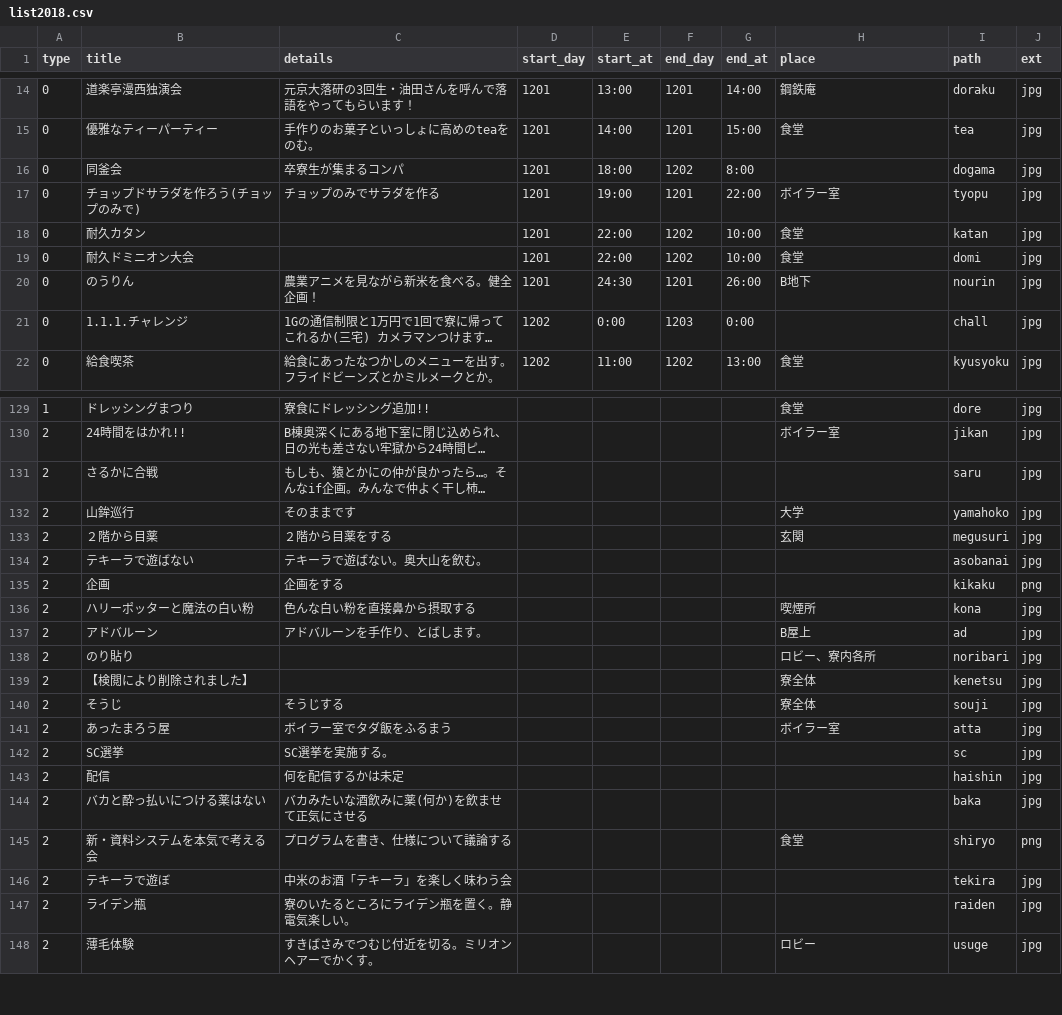
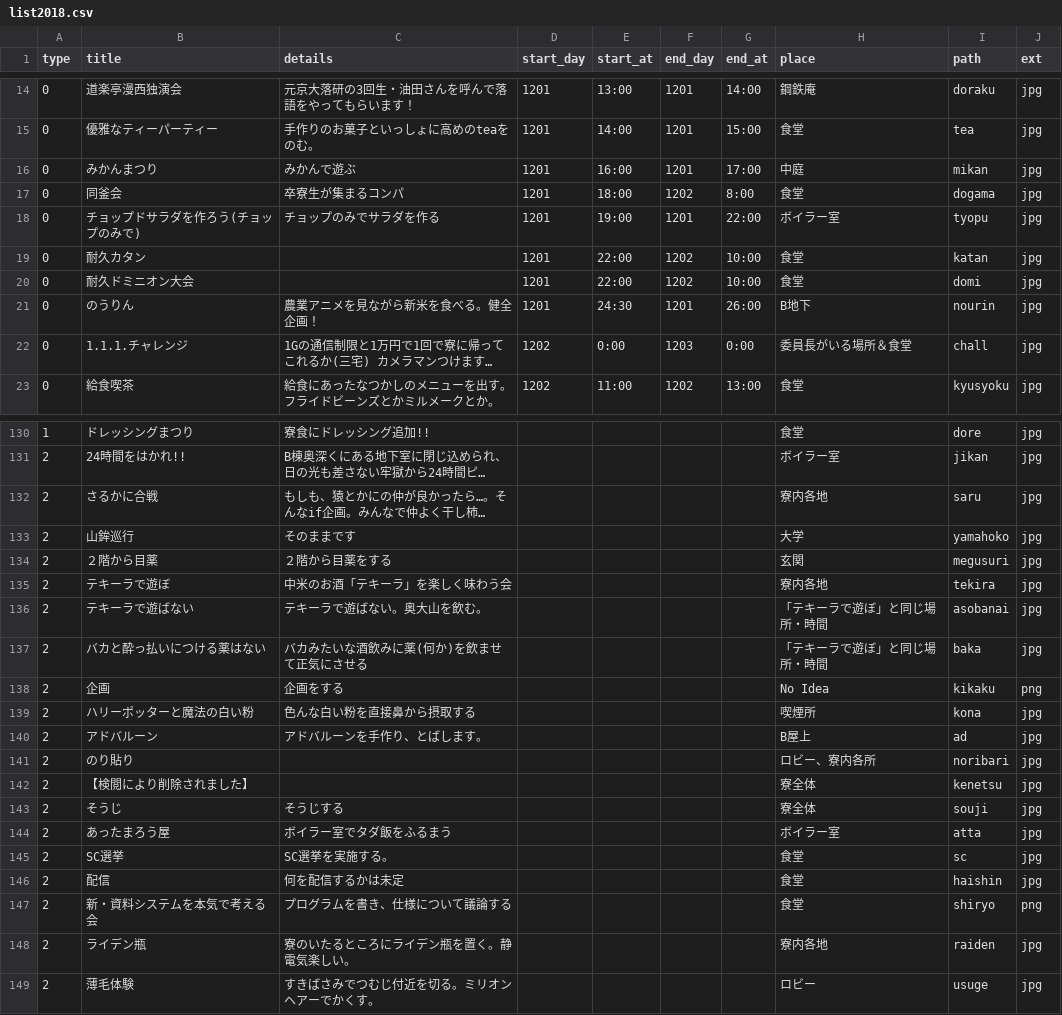
Before and after one commit to kumano-dormitory/Kumanofes2018data, a CSV file: list2018.csv, drawn as a sheet; only a part is shown, gaps mark what is left out; long unchanged cells end in …; removed rows and columns are numbered as before the commit, all else as after; the diff covers the shown part only; the diff names each change by its address in the sheet, - before the commit and + after, or states it on an @@ line.

```diff
--- a/list2018.csv
+++ b/list2018.csv
+row 16: 0 | みかんまつり | みかんで遊ぶ | 1201 | 16:00 | 1201 | 17:00 | 中庭 | mikan | jpg
-H17 (place): (empty)
+H17 (place): 食堂
-H22 (place): (empty)
+H22 (place): 委員長がいる場所＆食堂
-H132 (place): (empty)
+H132 (place): 寮内各地
+row 135: 2 | テキーラで遊ぼ | 中米のお酒「テキーラ」を楽しく味わう会 |  |  |  |  | 寮内各地 | tekira | jpg
-H136 (place): (empty)
+H136 (place): 「テキーラで遊ぼ」と同じ場所・時間
+row 137: 2 | バカと酔っ払いにつける薬はない | バカみたいな酒飲みに薬(何か)を飲ませて正気にさせる |  |  |  |  | 「テキーラで遊ぼ」と同じ場所・時間 | baka | jpg
-H138 (place): (empty)
+H138 (place): No Idea
-H145:H146 (place): (empty)
+H145:H146 (place): 食堂
-row 144: 2 | バカと酔っ払いにつける薬はない | バカみたいな酒飲みに薬(何か)を飲ませて正気にさせる |  |  |  |  |  | baka | jpg
-row 146: 2 | テキーラで遊ぼ | 中米のお酒「テキーラ」を楽しく味わう会 |  |  |  |  |  | tekira | jpg
-H148 (place): (empty)
+H148 (place): 寮内各地
```
Also changed, not shown: 16 edited cells elsewhere in this file, list_style2017.csv, 1 other file.
